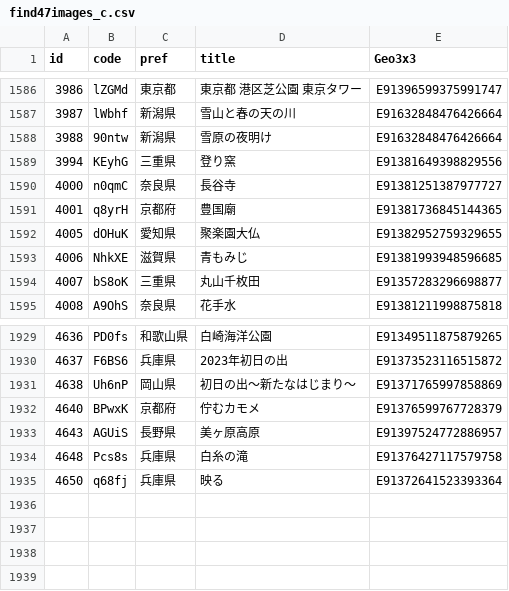
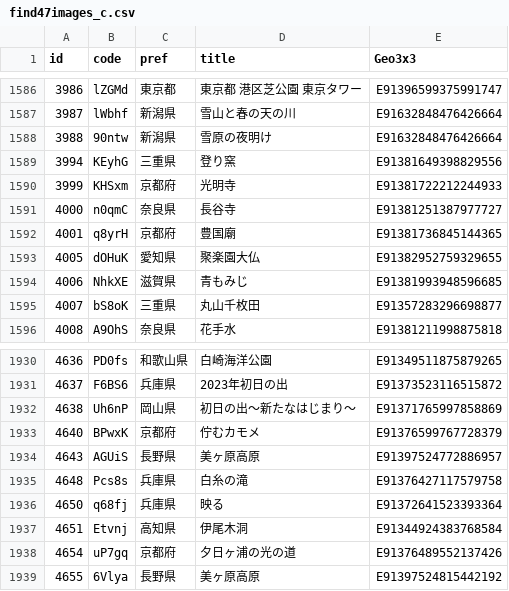
Before and after one commit to code4fukui/find47, a CSV file: find47images_c.csv, drawn as a sheet; only a part is shown, gaps mark what is left out; the diff names each change by its address in the sheet, - before the commit and + after, or states it on an @@ line.

```diff
--- a/find47images_c.csv
+++ b/find47images_c.csv
+row 1590: 3999 | KHSxm | 京都府 | 光明寺 | E91381722212244933
+row 1937: 4651 | Etvnj | 高知県 | 伊尾木洞 | E91344924383768584
+row 1938: 4654 | uP7gq | 京都府 | 夕日ヶ浦の光の道 | E91376489552137426
+row 1939: 4655 | 6Vlya | 長野県 | 美ヶ原高原 | E91397524815442192
```
Also changed, not shown: find47images.csv, 12 other files.
